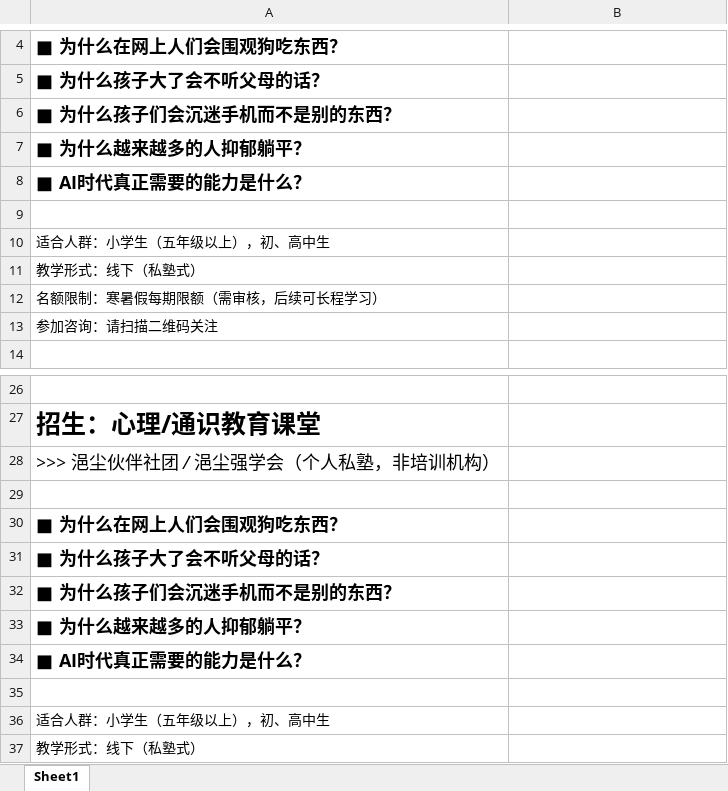
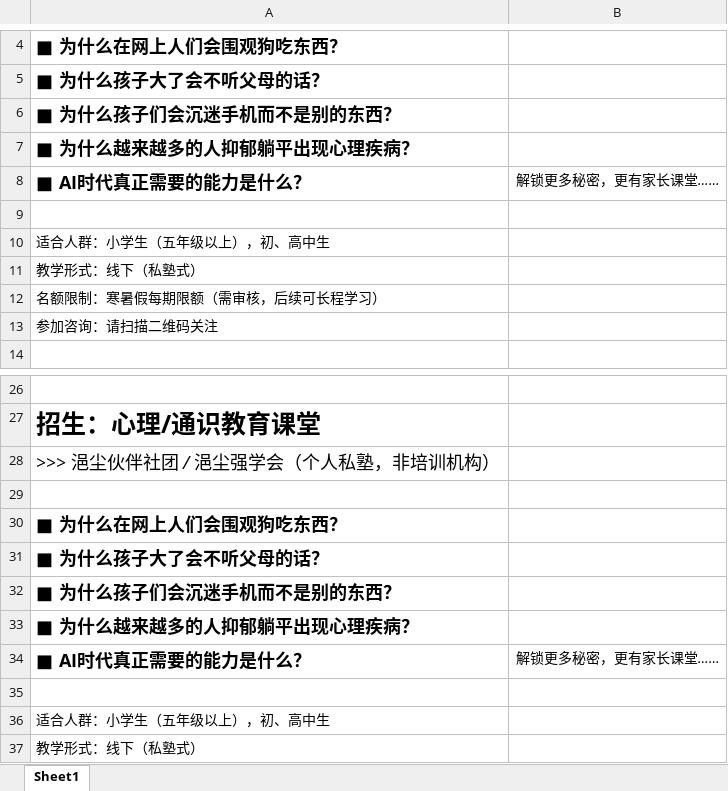
Before and after one commit to panxibei/writing, an Excel workbook: 44_心理学/26_浥尘伙伴社团原创：通识教育/000 浥尘伙伴社团通识教育招生广告.xlsx, sheet Sheet1, drawn as a sheet; only a part is shown, gaps mark what is left out; values as stored, in another font and other column widths than the file's, no borders; charts and pictures not drawn; the diff names each change by its address in the sheet, - before the commit and + after, or states it on an @@ line.

```diff
--- a/44_心理学/26_浥尘伙伴社团原创：通识教育/000 浥尘伙伴社团通识教育招生广告.xlsx (sheet Sheet1)
+++ b/44_心理学/26_浥尘伙伴社团原创：通识教育/000 浥尘伙伴社团通识教育招生广告.xlsx (sheet Sheet1)
-A7: ■ 为什么越来越多的人抑郁躺平？
+A7: ■ 为什么越来越多的人抑郁躺平出现心理疾病？
-B8: (empty)
+B8: 解锁更多秘密，更有家长课堂……
-A33: ■ 为什么越来越多的人抑郁躺平？
+A33: ■ 为什么越来越多的人抑郁躺平出现心理疾病？
-B34: (empty)
+B34: 解锁更多秘密，更有家长课堂……
```
Also changed, not shown: 2 other files.
